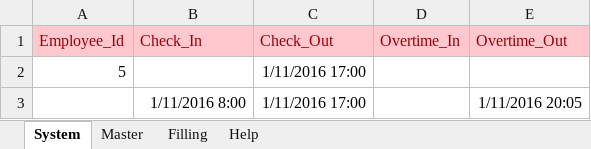
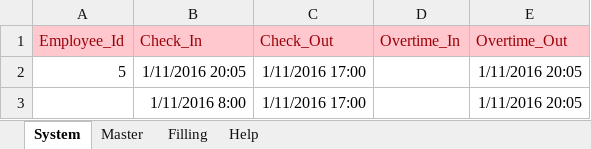
Before and after one commit to dwong2587/wong, an Excel workbook: attendance_template.xlsx, sheet System, drawn as a sheet; values as stored, in another font and other column widths than the file's, no borders; the diff names each change by its address in the sheet, - before the commit and + after, or states it on an @@ line.

```diff
--- a/attendance_template.xlsx (sheet System)
+++ b/attendance_template.xlsx (sheet System)
-B2 (Check_In): (empty)
+B2 (Check_In): 1/11/2016 20:05
-E2 (Overtime_Out): (empty)
+E2 (Overtime_Out): 1/11/2016 20:05
```
Also changed, not shown: sheet Filling.
